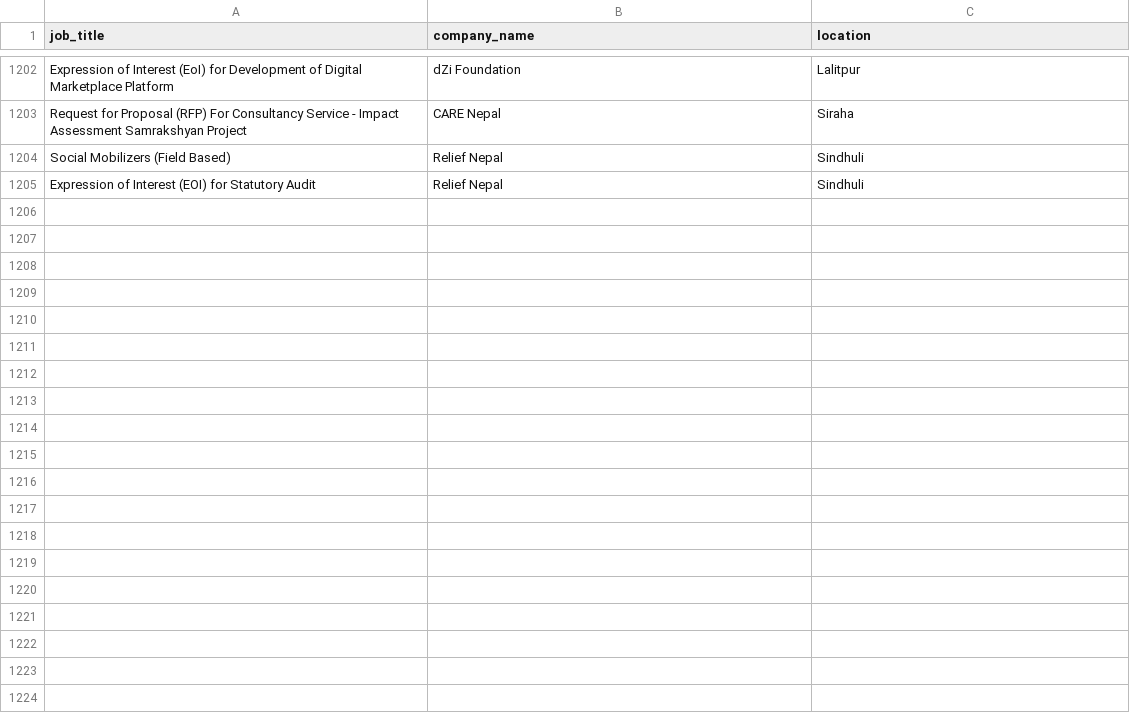
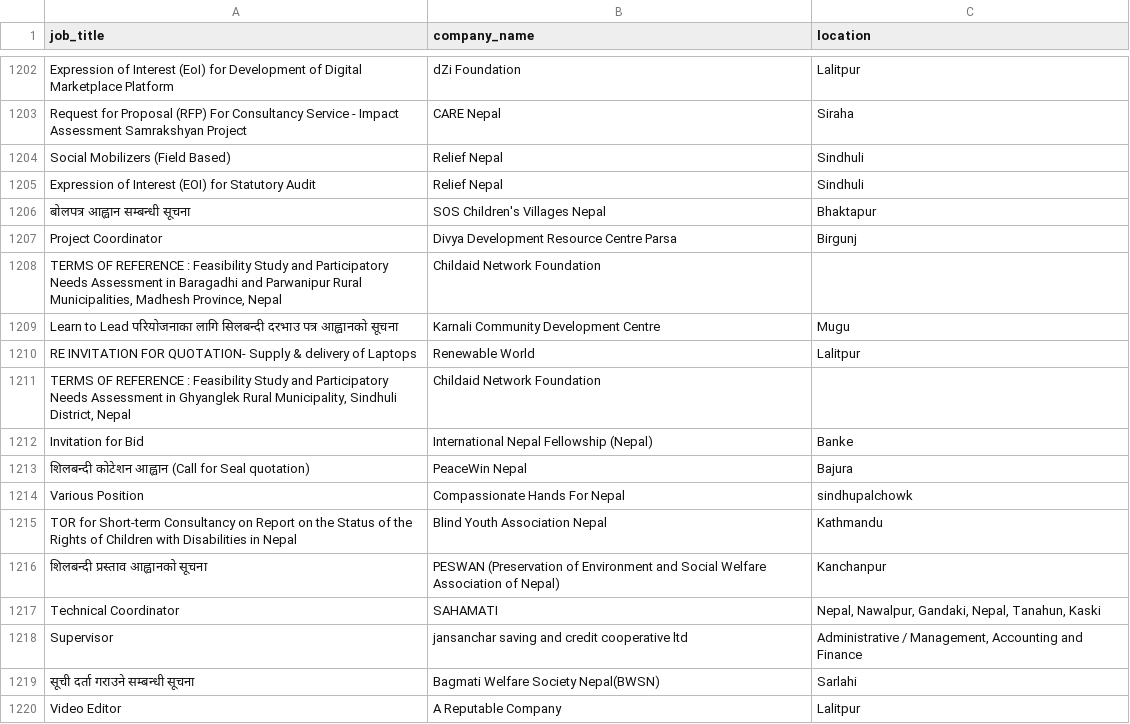
Before and after one commit to Hemkant04/job-scraper, a CSV file: data/jobs.csv, drawn as a sheet; only a part is shown, gaps mark what is left out.

```diff
--- a/data/jobs.csv
+++ b/data/jobs.csv
@@ -1205 +1205,16 @@ Social Mobilizers  (Field Based),Relief Nepal,Sindhuli
 Expression of Interest (EOI) for Statutory Audit,Relief Nepal,Sindhuli
+बोलपत्र आह्वान सम्बन्धी सूचना,SOS Children's Villages Nepal,Bhaktapur
+Project Coordinator,Divya Development Resource Centre Parsa,Birgunj
+"TERMS OF REFERENCE : Feasibility Study and Participatory Needs Assessment in Baragadhi and Parwanipur Rural Municipalities, Madhesh Province, Nepal",Childaid Network Foundation,
+Learn to Lead परियोजनाका लागि सिलबन्दी दरभाउ पत्र आह्वानको सूचना,Karnali Community Development Centre,Mugu
+RE INVITATION FOR QUOTATION- Supply & delivery of Laptops,Renewable World,Lalitpur
+"TERMS OF REFERENCE : Feasibility Study and Participatory Needs Assessment in Ghyanglek Rural Municipality, Sindhuli District, Nepal",Childaid Network Foundation,
+Invitation for Bid,International Nepal Fellowship (Nepal),Banke
+शिलबन्दी कोटेशन आह्वान (Call for Seal quotation),PeaceWin Nepal,Bajura
+Various Position,Compassionate Hands For Nepal,sindhupalchowk
+TOR for Short-term Consultancy on Report on the Status of the Rights of Children with Disabilities in Nepal,Blind Youth Association Nepal,Kathmandu
+शिलबन्दी प्रस्ताव आह्वानको सूचना,PESWAN (Preservation of Environment and Social Welfare Association of Nepal),Kanchanpur
+Technical Coordinator,SAHAMATI,"Nepal, Nawalpur, Gandaki, Nepal, Tanahun, Kaski"
+Supervisor,jansanchar saving and credit cooperative ltd,"Administrative / Management, Accounting and Finance"
+सूची दर्ता गराउने सम्बन्धी सूचना,Bagmati Welfare Society Nepal(BWSN),Sarlahi
+Video Editor,A Reputable Company,Lalitpur
```
Also changed, not shown: 1 other file.
